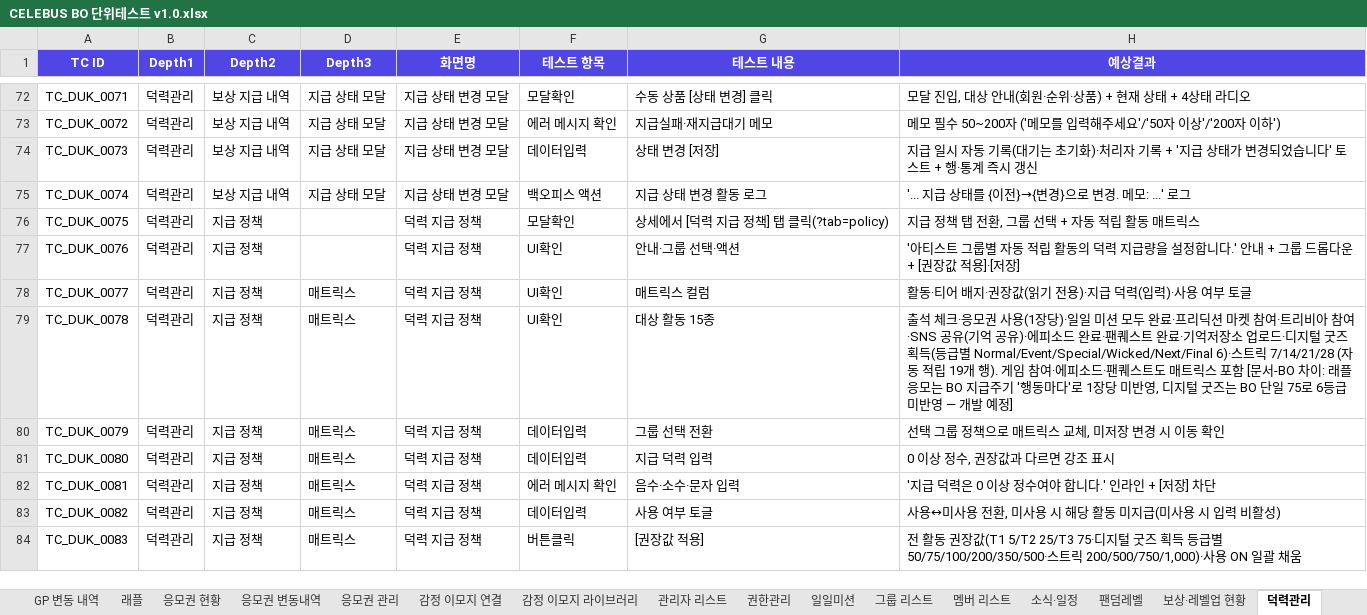
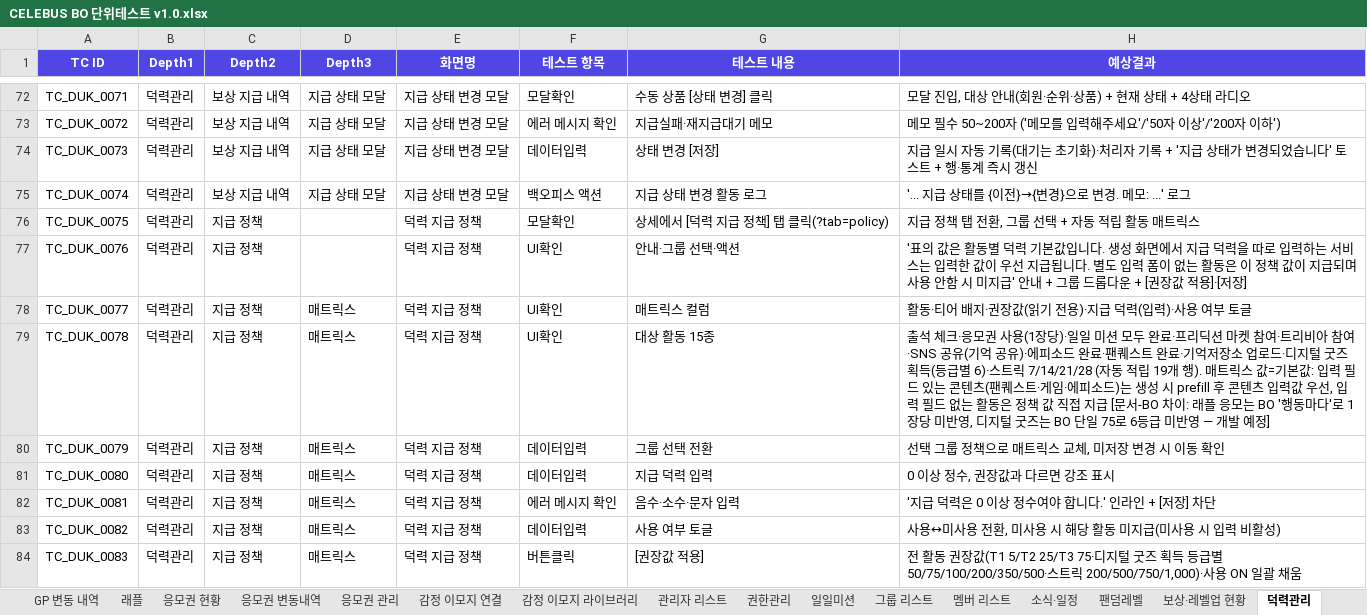
Before and after one commit to GoodBlock-Nill/celebus-admin-doc, an Excel workbook: v2/BO/00-Common/CELEBUS BO 단위테스트 v1.0.xlsx, sheet 덕력관리, drawn as a sheet; only a part is shown, gaps mark what is left out; values as stored, in another font and other column widths than the file's, no borders; the diff names each change by its address in the sheet, - before the commit and + after, or states it on an @@ line.

```diff
--- a/v2/BO/00-Common/CELEBUS BO 단위테스트 v1.0.xlsx (sheet 덕력관리)
+++ b/v2/BO/00-Common/CELEBUS BO 단위테스트 v1.0.xlsx (sheet 덕력관리)
-H77 (예상결과): '아티스트 그룹별 자동 적립 활동의 덕력 지급량을 설정합니다.' 안내 +…
+H77 (예상결과): '표의 값은 활동별 덕력 기본값입니다. 생성 화면에서 지급 덕력을 따로 입력하는 서비스는 입력한 값이 우선 지급됩니다. 별도 입력 폼이 없는 활동은 이 정책 값이 지급되며 사용 안함 시 미지급' 안내 +…
-H79 (예상결과): …등급별 Normal/Event/Special/Wicked/Next/Final 6)·스트릭 7/14/21/28 (자동 적립 19개 행). 게임 참여·에피소드·팬퀘스트도 매트릭스 포함 [문서-BO 차이: 래플 응모는 BO 지급주기 '행동마…
+H79 (예상결과): …등급별 6)·스트릭 7/14/21/28 (자동 적립 19개 행). 매트릭스 값=기본값: 입력 필드 있는 콘텐츠(팬퀘스트·게임·에피소드)는 생성 시 prefill 후 콘텐츠 입력값 우선, 입력 필드 없는 활동은 정책 값 직접 지급 [문서-BO 차이: 래플 응모는 BO '행동마…
```
Also changed, not shown: 7 other files.
